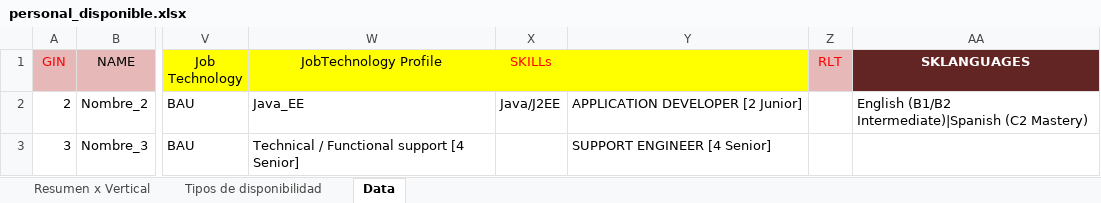
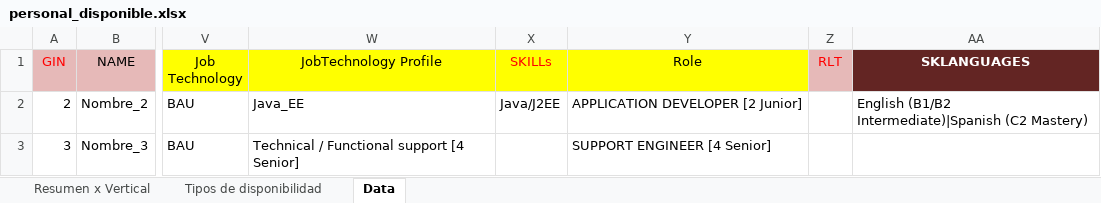
Before and after one commit to rubencuellar22/Eviden-Disponible---Grupo-3, an Excel workbook: Spring/back_personal_disponible/src/main/resources/files/personal_disponible.xlsx, sheet Data, drawn as a sheet; only a part is shown, gaps mark what is left out; values as stored, in another font and other column widths than the file's, no borders; the diff names each change by its address in the sheet, - before the commit and + after, or states it on an @@ line.

Commit message:
Prueba de que el excel estaba corrupto. No hace falta la chapuza de la línea 36

```diff
--- a/Spring/back_personal_disponible/src/main/resources/files/personal_disponible.xlsx (sheet Data)
+++ b/Spring/back_personal_disponible/src/main/resources/files/personal_disponible.xlsx (sheet Data)
-Y1: (empty)
+Y1: Role
```
Also changed, not shown: 2 other files.
